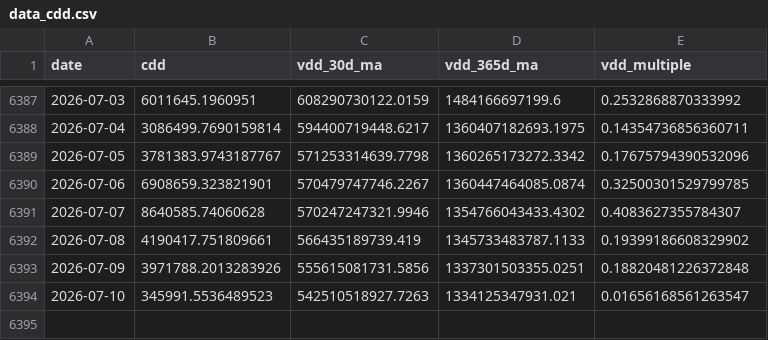
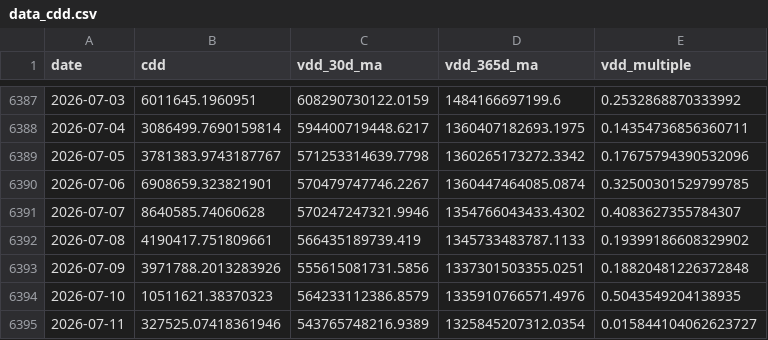
Before and after one commit to yudiyanto88/Onchain-Dashboard, a CSV file: data_cdd.csv, drawn as a sheet; only a part is shown, gaps mark what is left out.

```diff
--- a/data_cdd.csv
+++ b/data_cdd.csv
@@ -6393,2 +6393,3 @@ date,cdd,vdd_30d_ma,vdd_365d_ma,vdd_multiple
 2026-07-09,3971788.2013283926,555615081731.5856,1337301503355.0251,0.18820481226372848
-2026-07-10,345991.5536489523,542510518927.7263,1334125347931.021,0.01656168561263547
+2026-07-10,10511621.38370323,564233112386.8579,1335910766571.4976,0.5043549204138935
+2026-07-11,327525.07418361946,543765748216.9389,1325845207312.0354,0.015844104062623727
```
Also changed, not shown: data_momentum.csv, data_mvrv.csv, 12 other files.
